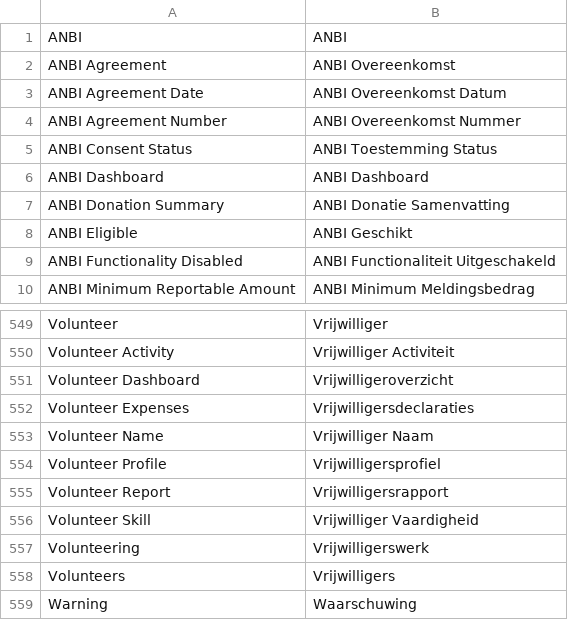
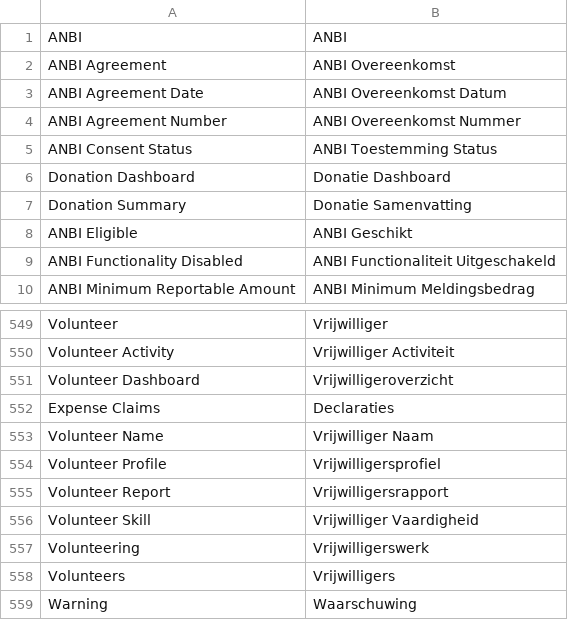
Before and after one commit to nlvegan/verenigingen, a CSV file: verenigingen/translations/nl.csv, drawn as a sheet; only a part is shown, gaps mark what is left out.

Commit message:
link block update, chapter fixes, donation dashboard fixes

```diff
--- a/verenigingen/translations/nl.csv
+++ b/verenigingen/translations/nl.csv
@@ -5,4 +5,4 @@ ANBI Agreement Number,ANBI Overeenkomst Nummer,
 ANBI Consent Status,ANBI Toestemming Status,
-ANBI Dashboard,ANBI Dashboard,
-ANBI Donation Summary,ANBI Donatie Samenvatting,
+Donation Dashboard,Donatie Dashboard,
+Donation Summary,Donatie Samenvatting,
 ANBI Eligible,ANBI Geschikt,
@@ -551,3 +551,3 @@ Volunteer Activity,Vrijwilliger Activiteit,
 Volunteer Dashboard,Vrijwilligeroverzicht,
-Volunteer Expenses,Vrijwilligersdeclaraties,
+Expense Claims,Declaraties,
 Volunteer Name,Vrijwilliger Naam,
```
Also changed, not shown: 17 other files.
